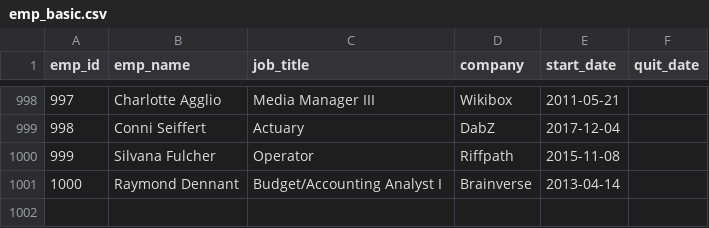
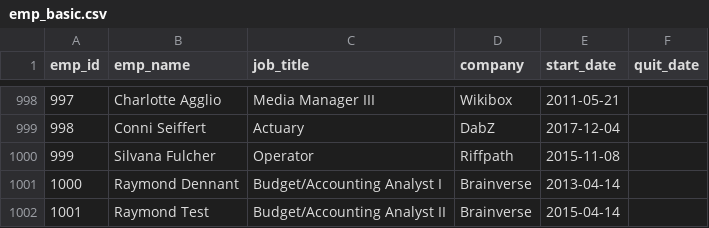
Before and after one commit to datafibers/big_data_training, a CSV file: data/emp_basic.csv, drawn as a sheet; only a part is shown, gaps mark what is left out.

Commit message:
Update emp_basic.csv

```diff
--- a/data/emp_basic.csv
+++ b/data/emp_basic.csv
@@ -1001 +1001,2 @@ emp_id,emp_name,job_title,company,start_date,quit_date
 1000,Raymond Dennant,Budget/Accounting Analyst I,Brainverse,2013-04-14,
+1001,Raymond Test,Budget/Accounting Analyst II,Brainverse,2015-04-14,
```
